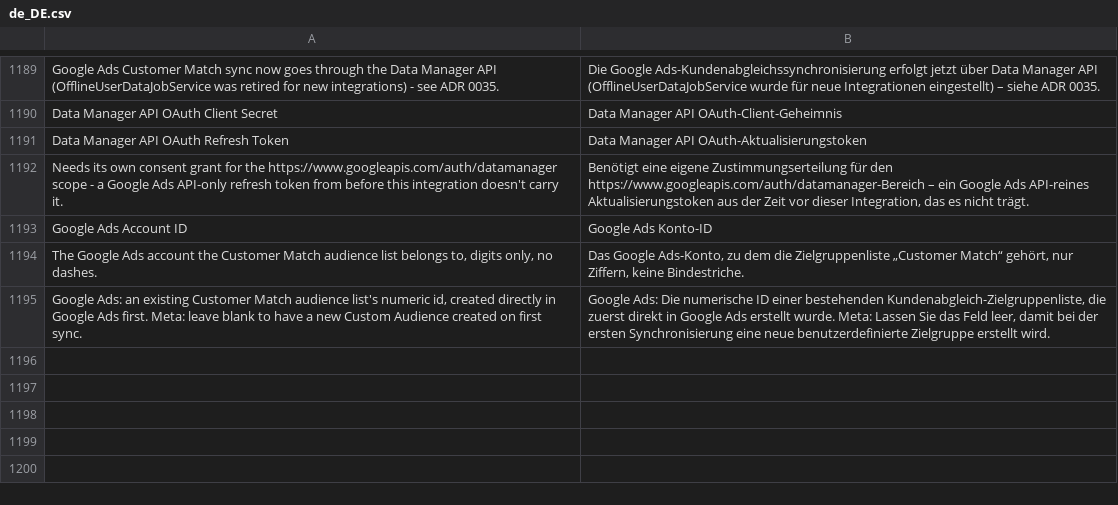
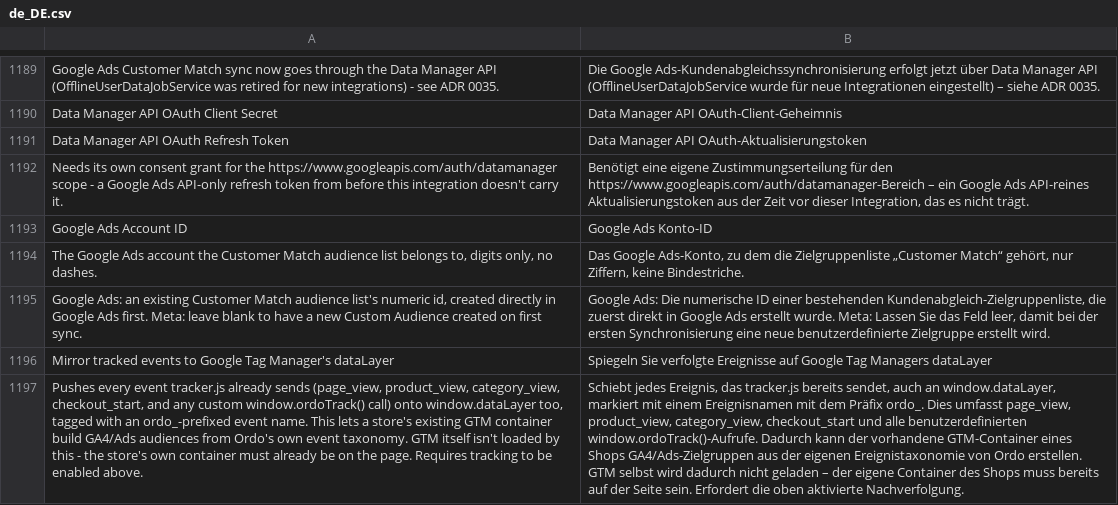
Before and after one commit to michalper/ordo, a CSV file: i18n/de_DE.csv, drawn as a sheet; only a part is shown, gaps mark what is left out; the diff names each change by its address in the sheet, - before the commit and + after, or states it on an @@ line.

```diff
--- a/i18n/de_DE.csv
+++ b/i18n/de_DE.csv
+row 1196: Mirror tracked events to Google Tag Manager's dataLayer | Spiegeln Sie verfolgte Ereignisse auf Google Tag Managers dataLayer
+row 1197: Pushes every event tracker.js already sends (page_view, product_view, category_view, checkout_start, and any custom window.ordoTrack() call) onto window.dataLayer too, tagged with an ordo_-prefixed event name. This lets a store's existing GTM container build GA4/Ads audiences from Ordo's own event taxonomy. GTM itself isn't loaded by this - the store's own container must already be on the page. Requires tracking to be enabled above. | Schiebt jedes Ereignis, das tracker.js bereits sendet, auch an window.dataLayer, markiert mit einem Ereignisnamen mit dem Präfix ordo_. Dies umfasst page_view, product_view, category_view, checkout_start und alle benutzerdefinierten window.ordoTrack()-Aufrufe. Dadurch kann der vorhandene GTM-Container eines Shops GA4/Ads-Zielgruppen aus der eigenen Ereignistaxonomie von Ordo erstellen. GTM selbst wird dadurch nicht geladen – der eigene Container des Shops muss bereits auf der Seite sein. Erfordert die oben aktivierte Nachverfolgung.
```
Also changed, not shown: i18n/es_ES.csv, i18n/hu_HU.csv, 27 other files.
